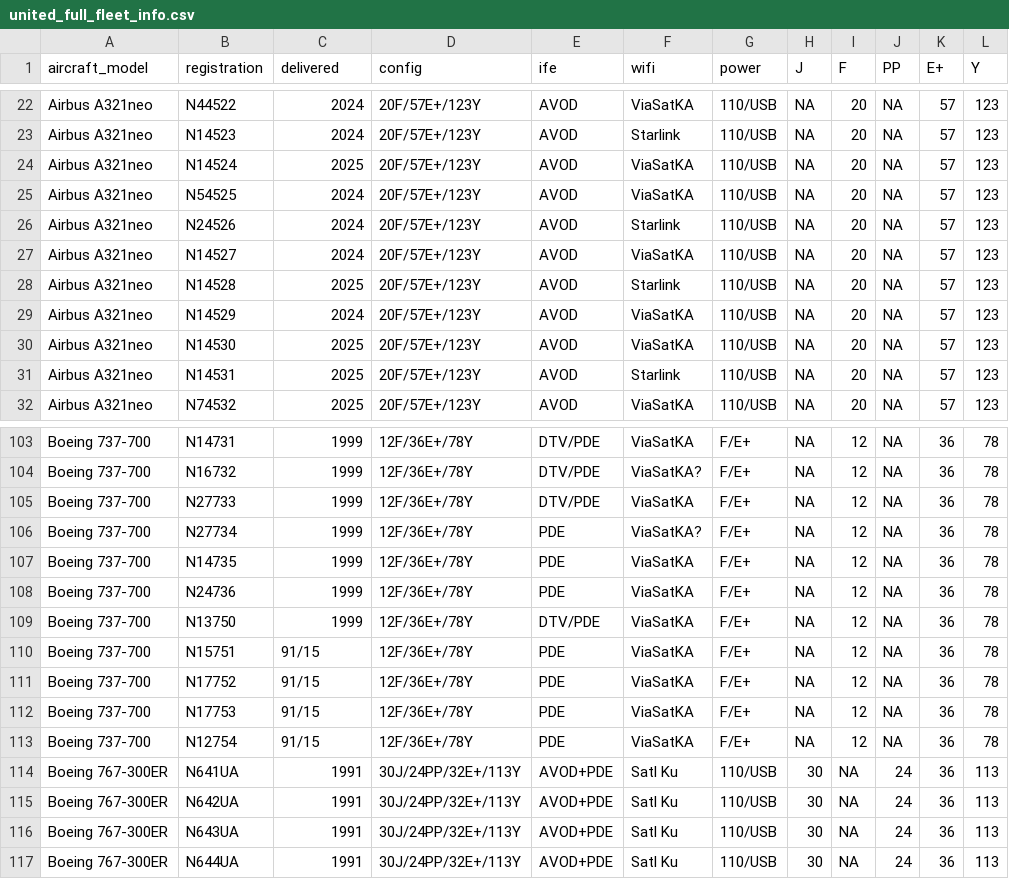
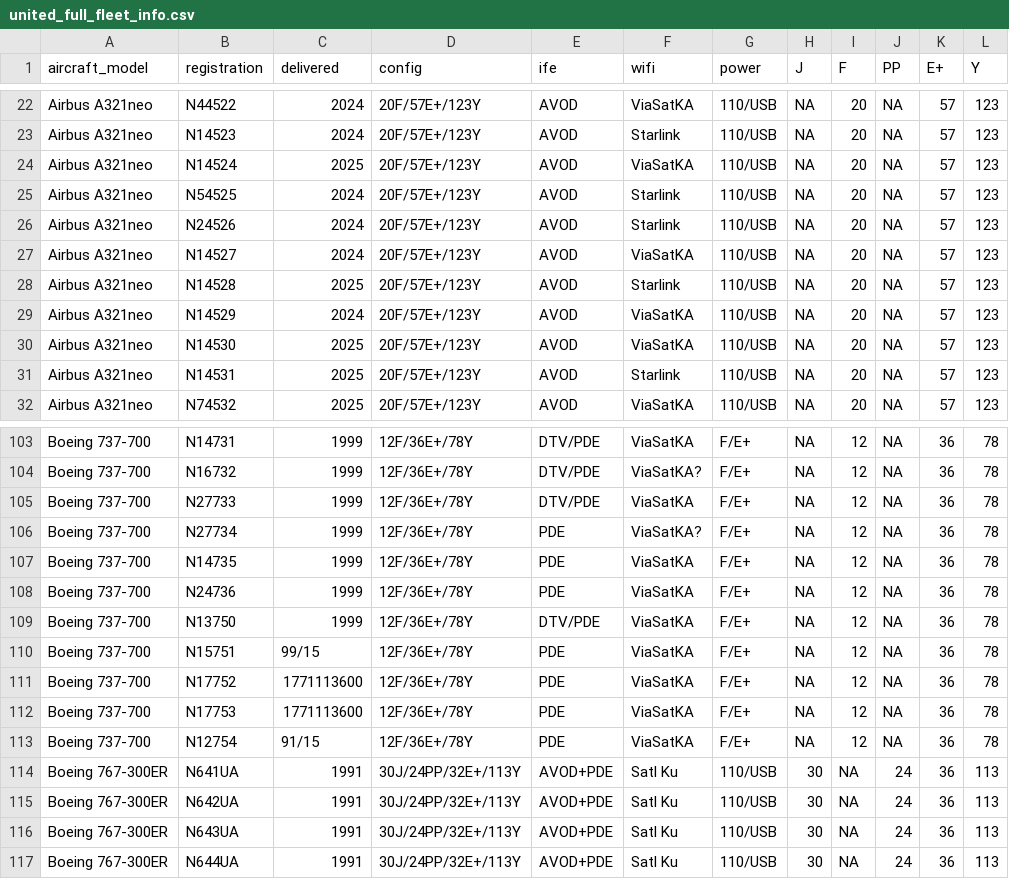
Before and after one commit to mstavro/fleetR, a CSV file: data/united_full_fleet_info.csv, drawn as a sheet; only a part is shown, gaps mark what is left out; the diff names each change by its address in the sheet, - before the commit and + after, or states it on an @@ line.

```diff
--- a/data/united_full_fleet_info.csv
+++ b/data/united_full_fleet_info.csv
-F25 (wifi): ViaSatKA
+F25 (wifi): Starlink
-C110 (delivered): 91/15
+C110 (delivered): 99/15
-C111:C112 (delivered): 91/15
+C111:C112 (delivered): 1771113600
```
